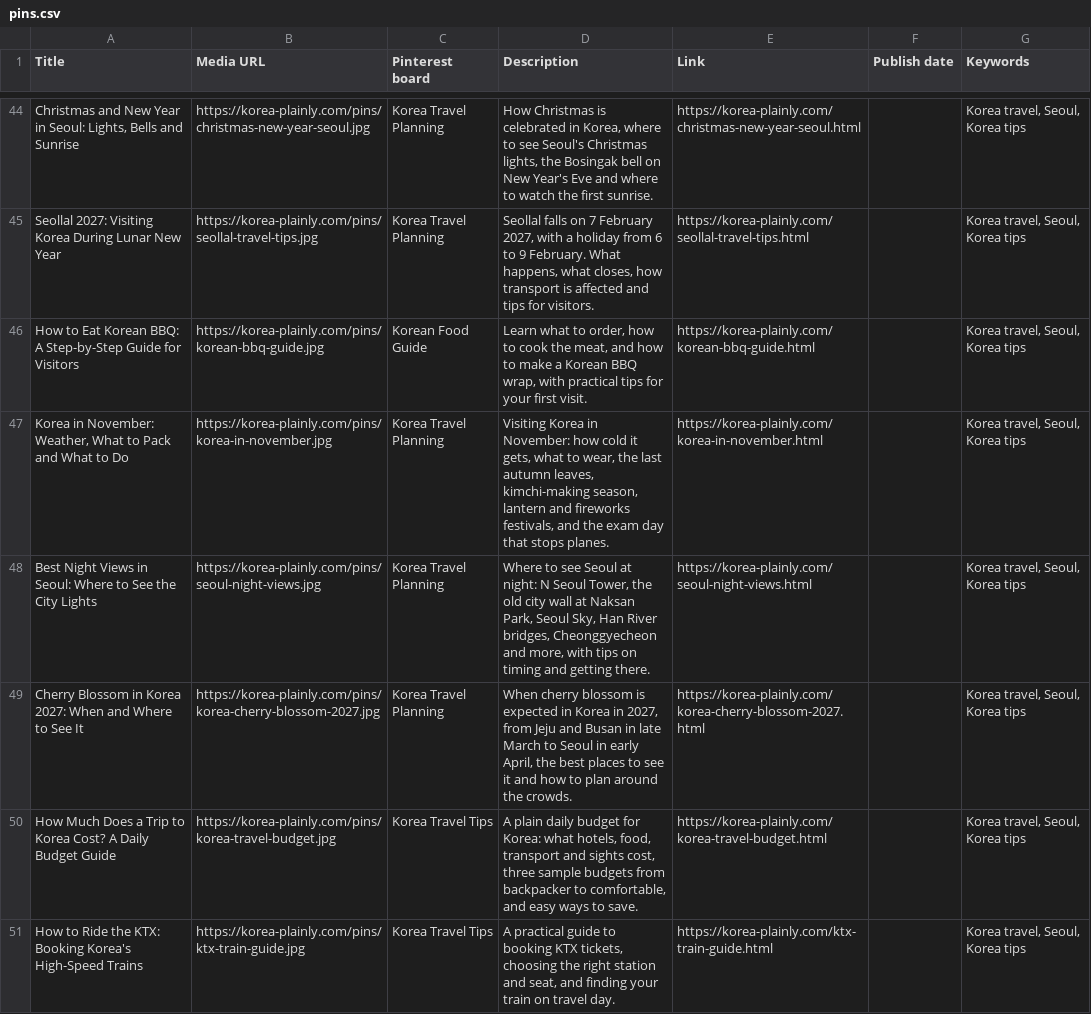
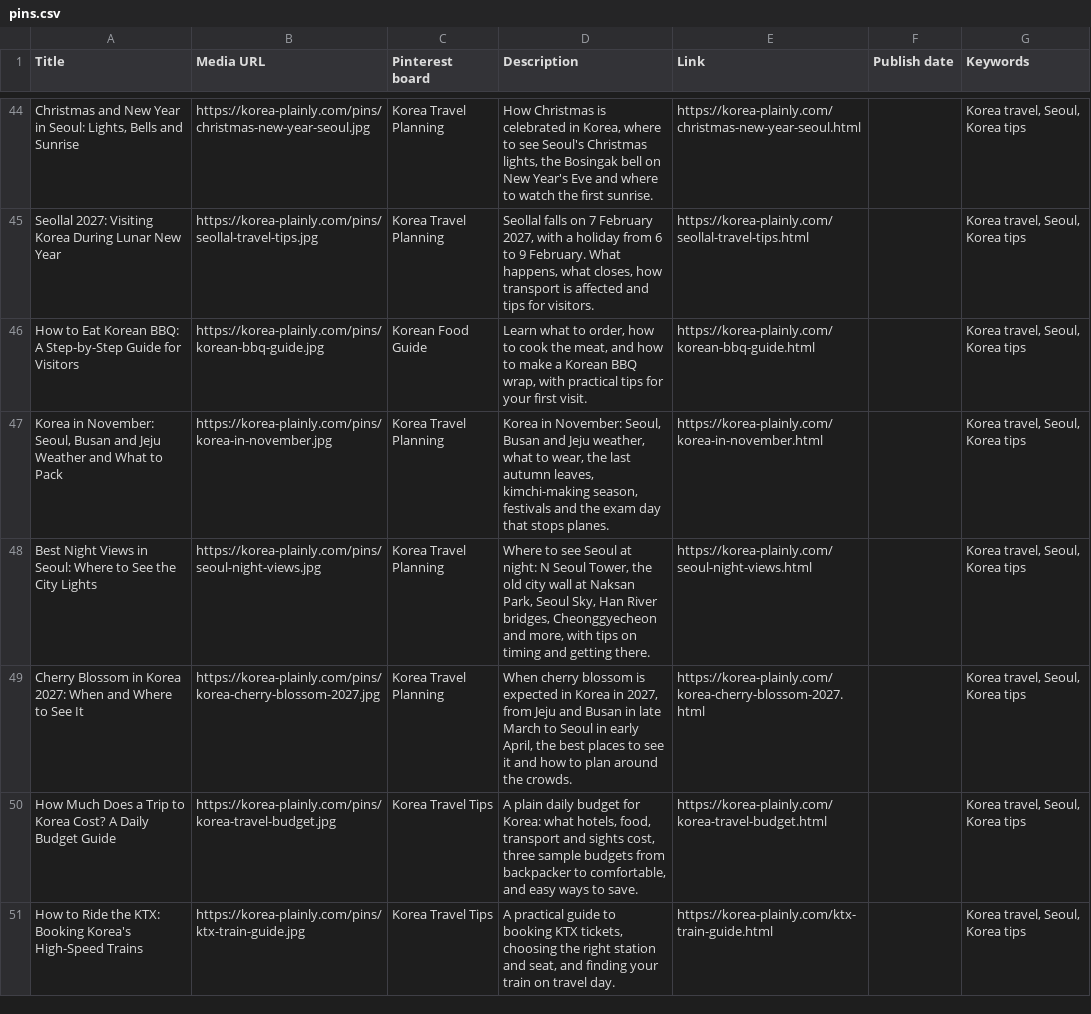
Before and after one commit to JungSuk-Kim/korea-plainly, a CSV file: pins/pins.csv, drawn as a sheet; only a part is shown, gaps mark what is left out; the diff covers the shown part only.

```diff
--- a/pins/pins.csv
+++ b/pins/pins.csv
@@ -46,3 +46,3 @@ Seollal 2027: Visiting Korea During Lunar New Year,https://korea-plainly.com/pin
 How to Eat Korean BBQ: A Step-by-Step Guide for Visitors,https://korea-plainly.com/pins/korean-bbq-guide.jpg,Korean Food Guide,"Learn what to order, how to cook the meat, and how to make a Korean BBQ wrap, with practical tips for your first visit.",https://korea-plainly.com/korean-bbq-guide.html,,"Korea travel, Seoul, Korea tips"
-"Korea in November: Weather, What to Pack and What to Do",https://korea-plainly.com/pins/korea-in-november.jpg,Korea Travel Planning,"Visiting Korea in November: how cold it gets, what to wear, the last autumn leaves, kimchi-making season, lantern and fireworks festivals, and the exam day that stops planes.",https://korea-plainly.com/korea-in-november.html,,"Korea travel, Seoul, Korea tips"
+"Korea in November: Seoul, Busan and Jeju Weather and What to Pack",https://korea-plainly.com/pins/korea-in-november.jpg,Korea Travel Planning,"Korea in November: Seoul, Busan and Jeju weather, what to wear, the last autumn leaves, kimchi-making season, festivals and the exam day that stops planes.",https://korea-plainly.com/korea-in-november.html,,"Korea travel, Seoul, Korea tips"
 Best Night Views in Seoul: Where to See the City Lights,https://korea-plainly.com/pins/seoul-night-views.jpg,Korea Travel Planning,"Where to see Seoul at night: N Seoul Tower, the old city wall at Naksan Park, Seoul Sky, Han River bridges, Cheonggyecheon and more, with tips on timing and getting there.",https://korea-plainly.com/seoul-night-views.html,,"Korea travel, Seoul, Korea tips"
```
Also changed, not shown: 7 edited cells elsewhere in this file, 35 other files.
